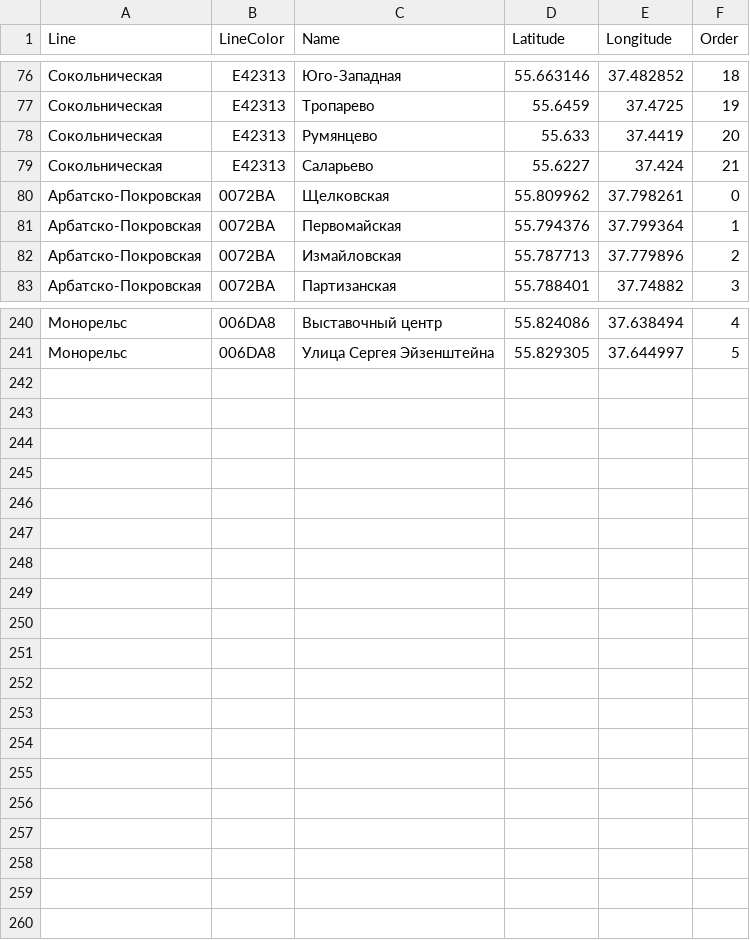
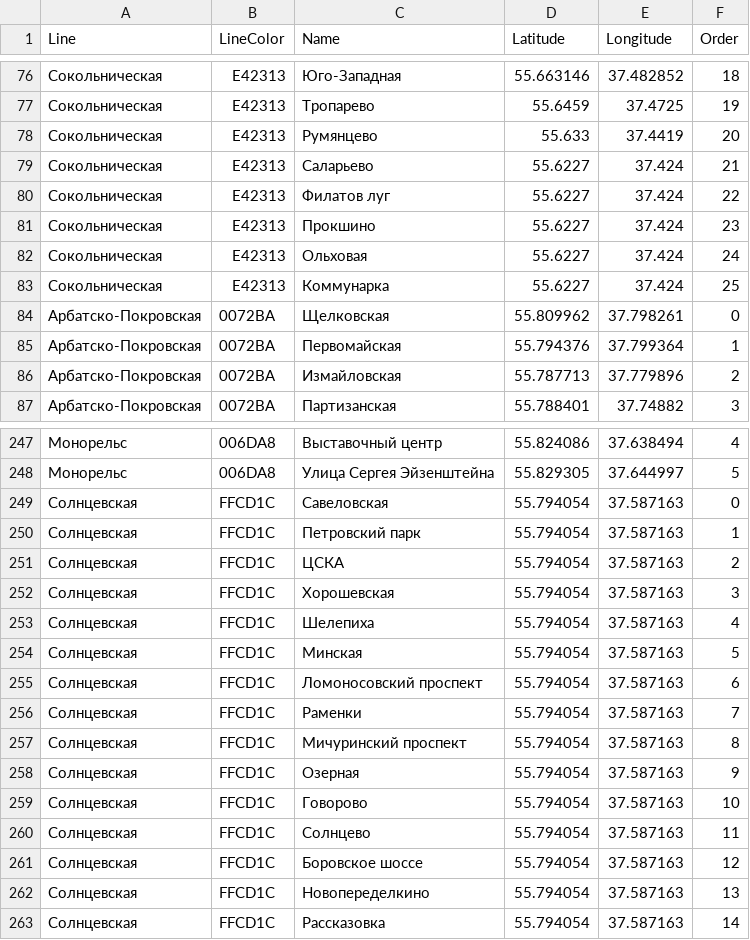
Before and after one commit to Milkolad/IT-master, a CSV file: Python/Code/Example_1_knn/list_of_moscow_metro_stations.csv, drawn as a sheet; only a part is shown, gaps mark what is left out; the diff covers the shown part only; the diff names each change by its address in the sheet, - before the commit and + after, or states it on an @@ line.

Commit message:
added metro classes in knn task

```diff
--- a/Python/Code/Example_1_knn/list_of_moscow_metro_stations.csv
+++ b/Python/Code/Example_1_knn/list_of_moscow_metro_stations.csv
+row 80: Сокольническая | E42313 | Филатов луг | 55.6227 | 37.424 | 22
+row 81: Сокольническая | E42313 | Прокшино | 55.6227 | 37.424 | 23
+row 82: Сокольническая | E42313 | Ольховая | 55.6227 | 37.424 | 24
+row 83: Сокольническая | E42313 | Коммунарка | 55.6227 | 37.424 | 25
+row 249: Солнцевская | FFCD1C | Савеловская | 55.794054 | 37.587163 | 0
+row 250: Солнцевская | FFCD1C | Петровский парк | 55.794054 | 37.587163 | 1
+row 251: Солнцевская | FFCD1C | ЦСКА | 55.794054 | 37.587163 | 2
+row 252: Солнцевская | FFCD1C | Хорошевская | 55.794054 | 37.587163 | 3
+row 253: Солнцевская | FFCD1C | Шелепиха | 55.794054 | 37.587163 | 4
+row 254: Солнцевская | FFCD1C | Минская | 55.794054 | 37.587163 | 5
+row 255: Солнцевская | FFCD1C | Ломоносовский проспект | 55.794054 | 37.587163 | 6
+row 256: Солнцевская | FFCD1C | Раменки | 55.794054 | 37.587163 | 7
+row 257: Солнцевская | FFCD1C | Мичуринский проспект | 55.794054 | 37.587163 | 8
+row 258: Солнцевская | FFCD1C | Озерная | 55.794054 | 37.587163 | 9
+row 259: Солнцевская | FFCD1C | Говорово | 55.794054 | 37.587163 | 10
+row 260: Солнцевская | FFCD1C | Солнцево | 55.794054 | 37.587163 | 11
+row 261: Солнцевская | FFCD1C | Боровское шоссе | 55.794054 | 37.587163 | 12
+row 262: Солнцевская | FFCD1C | Новопеределкино | 55.794054 | 37.587163 | 13
+row 263: Солнцевская | FFCD1C | Рассказовка | 55.794054 | 37.587163 | 14
```
Also changed, not shown: 5 added rows, 2 removed rows and 42 edited cells elsewhere in this file, 4 other files.
